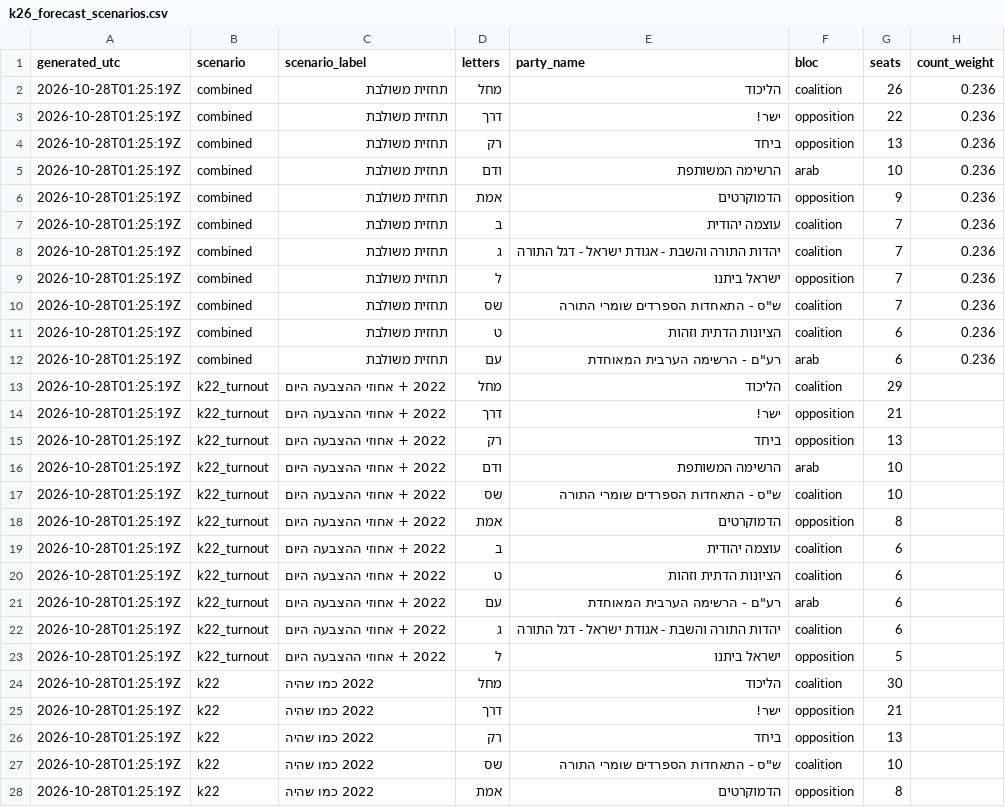
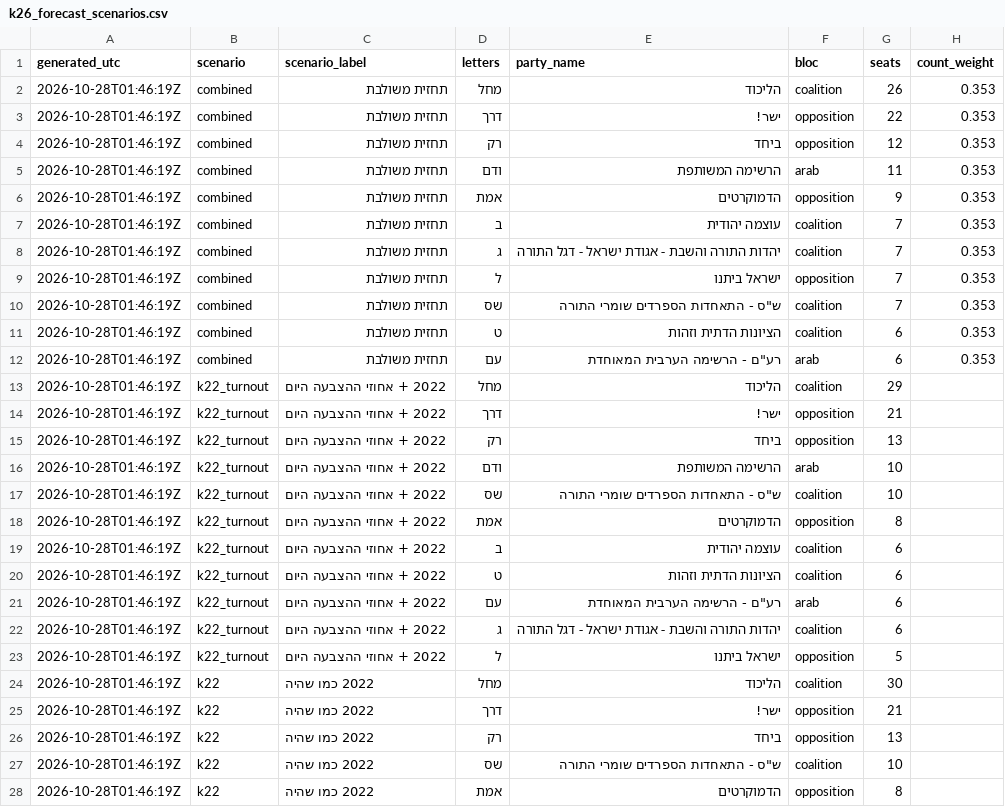
Before and after one commit to OmerCohenBI/k26-turnout-live, a CSV file: k26_forecast_scenarios.csv, drawn as a sheet; only a part is shown; the diff covers the shown part only.

```diff
--- a/k26_forecast_scenarios.csv
+++ b/k26_forecast_scenarios.csv
@@ -1,28 +1,28 @@
 generated_utc,scenario,scenario_label,letters,party_name,bloc,seats,count_weight
-2026-10-28T01:25:19Z,combined,תחזית משולבת,מחל,הליכוד,coalition,26,0.236
-2026-10-28T01:25:19Z,combined,תחזית משולבת,דרך,ישר!,opposition,22,0.236
-2026-10-28T01:25:19Z,combined,תחזית משולבת,רק,ביחד,opposition,13,0.236
-2026-10-28T01:25:19Z,combined,תחזית משולבת,ודם,הרשימה המשותפת,arab,10,0.236
-2026-10-28T01:25:19Z,combined,תחזית משולבת,אמת,הדמוקרטים,opposition,9,0.236
-2026-10-28T01:25:19Z,combined,תחזית משולבת,ב,עוצמה יהודית,coalition,7,0.236
-2026-10-28T01:25:19Z,combined,תחזית משולבת,ג,יהדות התורה והשבת - אגודת ישראל - דגל התורה,coalition,7,0.236
-2026-10-28T01:25:19Z,combined,תחזית משולבת,ל,ישראל ביתנו,opposition,7,0.236
-2026-10-28T01:25:19Z,combined,תחזית משולבת,שס,"ש""ס - התאחדות הספרדים שומרי התורה",coalition,7,0.236
-2026-10-28T01:25:19Z,combined,תחזית משולבת,ט,הציונות הדתית וזהות,coalition,6,0.236
-2026-10-28T01:25:19Z,combined,תחזית משולבת,עם,"רע""ם - הרשימה הערבית המאוחדת",arab,6,0.236
-2026-10-28T01:25:19Z,k22_turnout,2022 + אחוזי ההצבעה היום,מחל,הליכוד,coalition,29,
-2026-10-28T01:25:19Z,k22_turnout,2022 + אחוזי ההצבעה היום,דרך,ישר!,opposition,21,
-2026-10-28T01:25:19Z,k22_turnout,2022 + אחוזי ההצבעה היום,רק,ביחד,opposition,13,
-2026-10-28T01:25:19Z,k22_turnout,2022 + אחוזי ההצבעה היום,ודם,הרשימה המשותפת,arab,10,
-2026-10-28T01:25:19Z,k22_turnout,2022 + אחוזי ההצבעה היום,שס,"ש""ס - התאחדות הספרדים שומרי התורה",coalition,10,
-2026-10-28T01:25:19Z,k22_turnout,2022 + אחוזי ההצבעה היום,אמת,הדמוקרטים,opposition,8,
-2026-10-28T01:25:19Z,k22_turnout,2022 + אחוזי ההצבעה היום,ב,עוצמה יהודית,coalition,6,
-2026-10-28T01:25:19Z,k22_turnout,2022 + אחוזי ההצבעה היום,ט,הציונות הדתית וזהות,coalition,6,
-2026-10-28T01:25:19Z,k22_turnout,2022 + אחוזי ההצבעה היום,עם,"רע""ם - הרשימה הערבית המאוחדת",arab,6,
-2026-10-28T01:25:19Z,k22_turnout,2022 + אחוזי ההצבעה היום,ג,יהדות התורה והשבת - אגודת ישראל - דגל התורה,coalition,6,
-2026-10-28T01:25:19Z,k22_turnout,2022 + אחוזי ההצבעה היום,ל,ישראל ביתנו,opposition,5,
-2026-10-28T01:25:19Z,k22,2022 כמו שהיה,מחל,הליכוד,coalition,30,
-2026-10-28T01:25:19Z,k22,2022 כמו שהיה,דרך,ישר!,opposition,21,
-2026-10-28T01:25:19Z,k22,2022 כמו שהיה,רק,ביחד,opposition,13,
-2026-10-28T01:25:19Z,k22,2022 כמו שהיה,שס,"ש""ס - התאחדות הספרדים שומרי התורה",coalition,10,
-2026-10-28T01:25:19Z,k22,2022 כמו שהיה,אמת,הדמוקרטים,opposition,8,
+2026-10-28T01:46:19Z,combined,תחזית משולבת,מחל,הליכוד,coalition,26,0.353
+2026-10-28T01:46:19Z,combined,תחזית משולבת,דרך,ישר!,opposition,22,0.353
+2026-10-28T01:46:19Z,combined,תחזית משולבת,רק,ביחד,opposition,12,0.353
+2026-10-28T01:46:19Z,combined,תחזית משולבת,ודם,הרשימה המשותפת,arab,11,0.353
+2026-10-28T01:46:19Z,combined,תחזית משולבת,אמת,הדמוקרטים,opposition,9,0.353
+2026-10-28T01:46:19Z,combined,תחזית משולבת,ב,עוצמה יהודית,coalition,7,0.353
+2026-10-28T01:46:19Z,combined,תחזית משולבת,ג,יהדות התורה והשבת - אגודת ישראל - דגל התורה,coalition,7,0.353
+2026-10-28T01:46:19Z,combined,תחזית משולבת,ל,ישראל ביתנו,opposition,7,0.353
+2026-10-28T01:46:19Z,combined,תחזית משולבת,שס,"ש""ס - התאחדות הספרדים שומרי התורה",coalition,7,0.353
+2026-10-28T01:46:19Z,combined,תחזית משולבת,ט,הציונות הדתית וזהות,coalition,6,0.353
+2026-10-28T01:46:19Z,combined,תחזית משולבת,עם,"רע""ם - הרשימה הערבית המאוחדת",arab,6,0.353
+2026-10-28T01:46:19Z,k22_turnout,2022 + אחוזי ההצבעה היום,מחל,הליכוד,coalition,29,
+2026-10-28T01:46:19Z,k22_turnout,2022 + אחוזי ההצבעה היום,דרך,ישר!,opposition,21,
+2026-10-28T01:46:19Z,k22_turnout,2022 + אחוזי ההצבעה היום,רק,ביחד,opposition,13,
+2026-10-28T01:46:19Z,k22_turnout,2022 + אחוזי ההצבעה היום,ודם,הרשימה המשותפת,arab,10,
+2026-10-28T01:46:19Z,k22_turnout,2022 + אחוזי ההצבעה היום,שס,"ש""ס - התאחדות הספרדים שומרי התורה",coalition,10,
+2026-10-28T01:46:19Z,k22_turnout,2022 + אחוזי ההצבעה היום,אמת,הדמוקרטים,opposition,8,
+2026-10-28T01:46:19Z,k22_turnout,2022 + אחוזי ההצבעה היום,ב,עוצמה יהודית,coalition,6,
+2026-10-28T01:46:19Z,k22_turnout,2022 + אחוזי ההצבעה היום,ט,הציונות הדתית וזהות,coalition,6,
+2026-10-28T01:46:19Z,k22_turnout,2022 + אחוזי ההצבעה היום,עם,"רע""ם - הרשימה הערבית המאוחדת",arab,6,
+2026-10-28T01:46:19Z,k22_turnout,2022 + אחוזי ההצבעה היום,ג,יהדות התורה והשבת - אגודת ישראל - דגל התורה,coalition,6,
+2026-10-28T01:46:19Z,k22_turnout,2022 + אחוזי ההצבעה היום,ל,ישראל ביתנו,opposition,5,
+2026-10-28T01:46:19Z,k22,2022 כמו שהיה,מחל,הליכוד,coalition,30,
+2026-10-28T01:46:19Z,k22,2022 כמו שהיה,דרך,ישר!,opposition,21,
+2026-10-28T01:46:19Z,k22,2022 כמו שהיה,רק,ביחד,opposition,13,
+2026-10-28T01:46:19Z,k22,2022 כמו שהיה,שס,"ש""ס - התאחדות הספרדים שומרי התורה",coalition,10,
+2026-10-28T01:46:19Z,k22,2022 כמו שהיה,אמת,הדמוקרטים,opposition,8,
```
Also changed, not shown: 122 edited cells elsewhere in this file, 3 other files.
